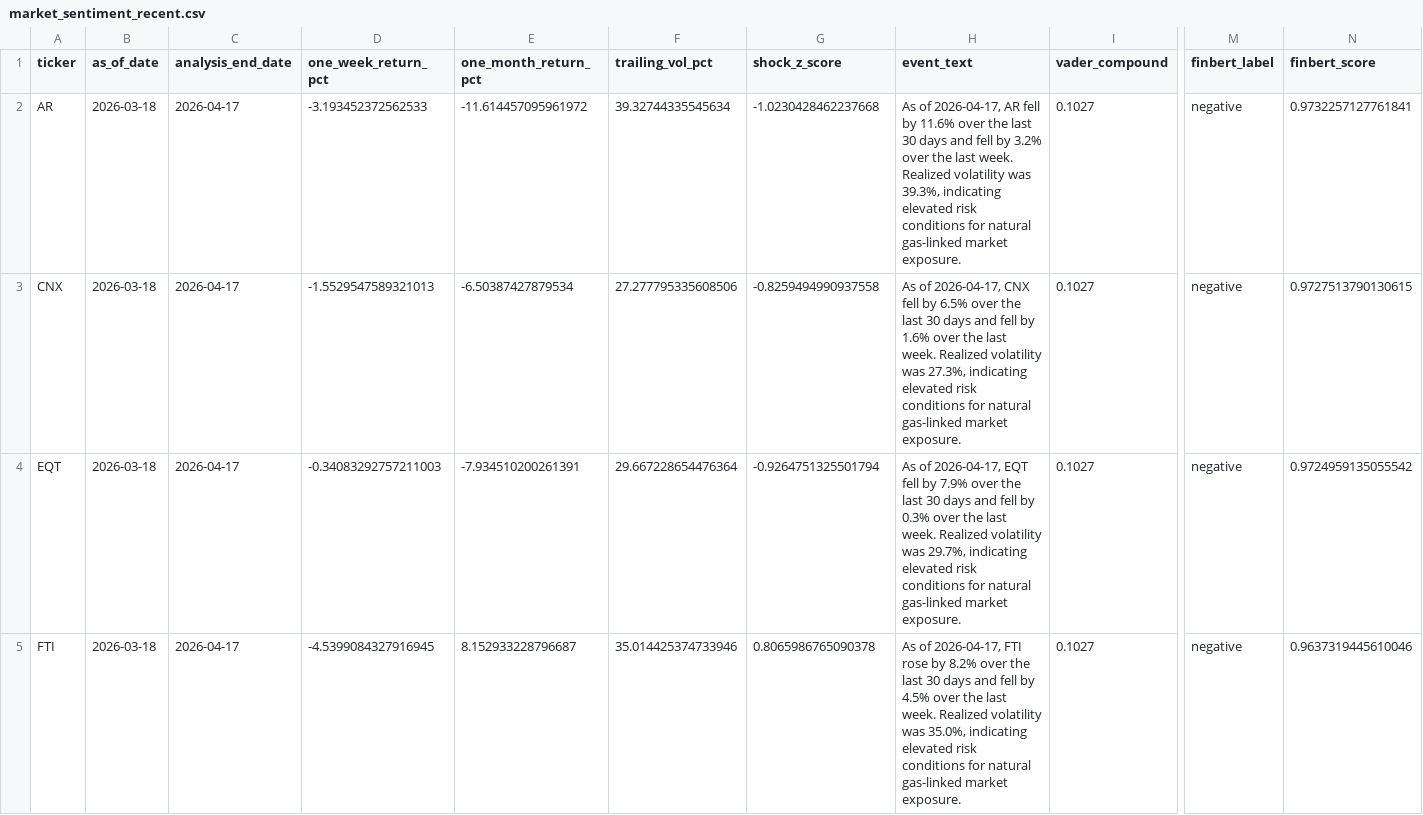
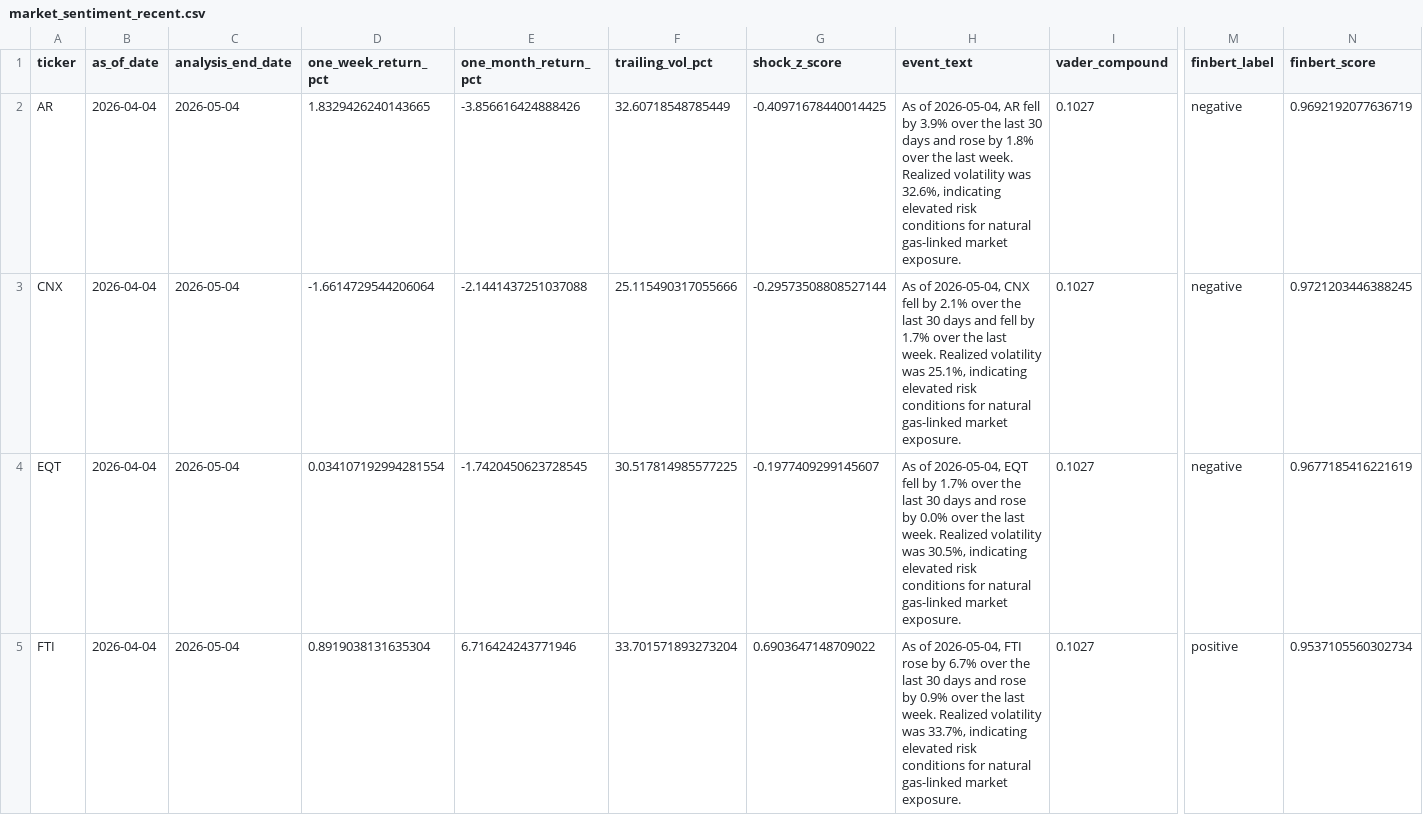
Before and after one commit to nandyal/natgas-dashboard, a CSV file: market_sentiment_recent.csv, drawn as a sheet; only a part is shown, gaps mark what is left out; the diff covers the shown part only; the diff names each change by its address in the sheet, - before the commit and + after, or states it on an @@ line.

```diff
--- a/market_sentiment_recent.csv
+++ b/market_sentiment_recent.csv
-B2:B5 (as_of_date): 2026-03-18
+B2:B5 (as_of_date): 2026-04-04
-C2:C5 (analysis_end_date): 2026-04-17
+C2:C5 (analysis_end_date): 2026-05-04
-D2 (one_week_return_pct): -3.193452372562533
+D2 (one_week_return_pct): 1.8329426240143665
-E2 (one_month_return_pct): -11.614457095961972
+E2 (one_month_return_pct): -3.856616424888426
-F2 (trailing_vol_pct): 39.32744335545634
+F2 (trailing_vol_pct): 32.60718548785449
-G2 (shock_z_score): -1.0230428462237668
+G2 (shock_z_score): -0.40971678440014425
-H2 (event_text): As of 2026-04-17, AR fell by 11.6% over the last 30 days and fell by 3.2% over the last week. Realized volatility was 39.3%, indicating elevated…
+H2 (event_text): As of 2026-05-04, AR fell by 3.9% over the last 30 days and rose by 1.8% over the last week. Realized volatility was 32.6%, indicating elevated…
-N2 (finbert_score): 0.9732257127761841
+N2 (finbert_score): 0.9692192077636719
-D3 (one_week_return_pct): -1.5529547589321013
+D3 (one_week_return_pct): -1.6614729544206064
-E3 (one_month_return_pct): -6.50387427879534
+E3 (one_month_return_pct): -2.1441437251037088
-F3 (trailing_vol_pct): 27.277795335608506
+F3 (trailing_vol_pct): 25.115490317055666
-G3 (shock_z_score): -0.8259494990937558
+G3 (shock_z_score): -0.29573508808527144
-H3 (event_text): As of 2026-04-17, CNX fell by 6.5% over the last 30 days and fell by 1.6% over the last week. Realized volatility was 27.3%, indicating elevated…
+H3 (event_text): As of 2026-05-04, CNX fell by 2.1% over the last 30 days and fell by 1.7% over the last week. Realized volatility was 25.1%, indicating elevated…
-N3 (finbert_score): 0.9727513790130615
+N3 (finbert_score): 0.9721203446388245
-D4 (one_week_return_pct): -0.34083292757211003
+D4 (one_week_return_pct): 0.034107192994281554
-E4 (one_month_return_pct): -7.934510200261391
+E4 (one_month_return_pct): -1.7420450623728545
-F4 (trailing_vol_pct): 29.667228654476364
+F4 (trailing_vol_pct): 30.517814985577225
-G4 (shock_z_score): -0.9264751325501794
+G4 (shock_z_score): -0.1977409299145607
-H4 (event_text): As of 2026-04-17, EQT fell by 7.9% over the last 30 days and fell by 0.3% over the last week. Realized volatility was 29.7%, indicating elevated…
+H4 (event_text): As of 2026-05-04, EQT fell by 1.7% over the last 30 days and rose by 0.0% over the last week. Realized volatility was 30.5%, indicating elevated…
-N4 (finbert_score): 0.9724959135055542
+N4 (finbert_score): 0.9677185416221619
-D5 (one_week_return_pct): -4.5399084327916945
+D5 (one_week_return_pct): 0.8919038131635304
-E5 (one_month_return_pct): 8.152933228796687
+E5 (one_month_return_pct): 6.716424243771946
-F5 (trailing_vol_pct): 35.014425374733946
+F5 (trailing_vol_pct): 33.701571893273204
-G5 (shock_z_score): 0.8065986765090378
+G5 (shock_z_score): 0.6903647148709022
-H5 (event_text): As of 2026-04-17, FTI rose by 8.2% over the last 30 days and fell by 4.5% over the last week. Realized volatility was 35.0%, indicating elevated…
+H5 (event_text): As of 2026-05-04, FTI rose by 6.7% over the last 30 days and rose by 0.9% over the last week. Realized volatility was 33.7%, indicating elevated…
-M5 (finbert_label): negative
+M5 (finbert_label): positive
-N5 (finbert_score): 0.9637319445610046
+N5 (finbert_score): 0.9537105560302734
```
Also changed, not shown: 34 edited cells elsewhere in this file, eia_ng_total_inventory_full_history.csv, eia_ng_total_inventory_last_10_years.csv, 20 other files.
